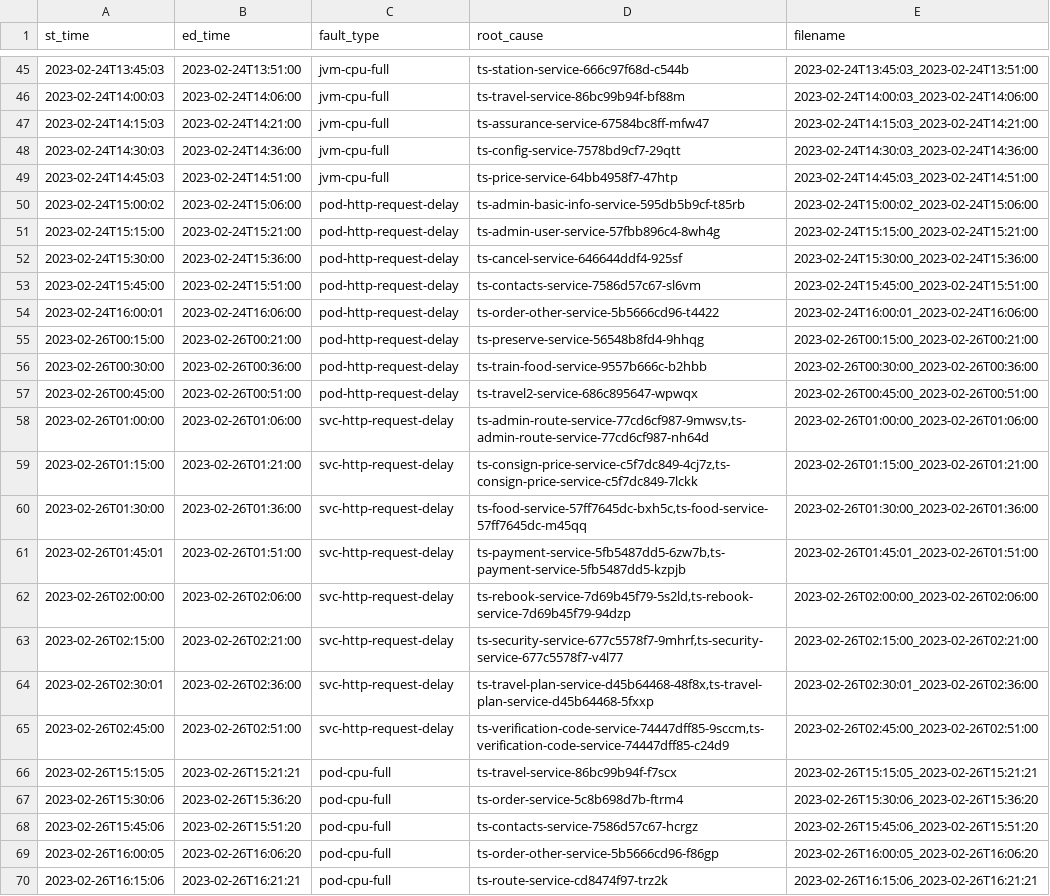
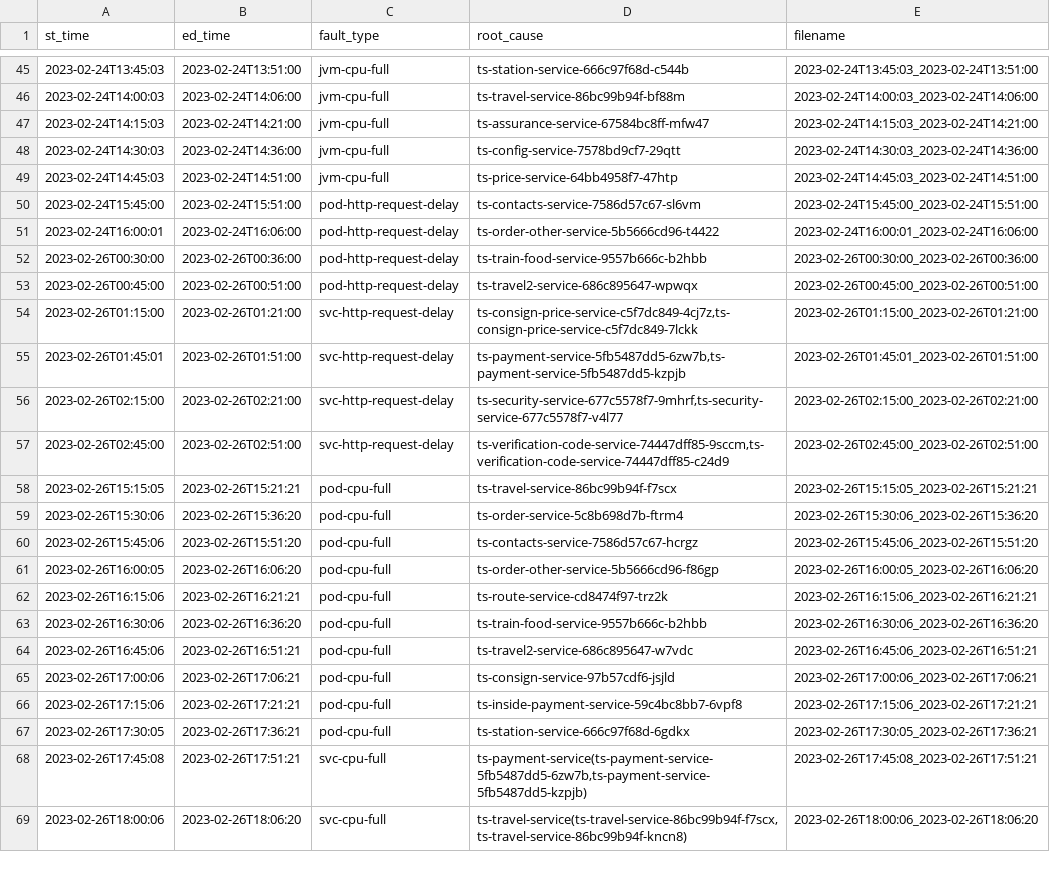
Before and after one commit to zbcdd/collect, a CSV file: records/2023-02-all.csv, drawn as a sheet; only a part is shown, gaps mark what is left out; the shorter side is filled out with more unchanged rows; the diff covers the shown part only.

Commit message:
update 2023-02-all.csv, remove server services only called by gateway.

```diff
--- a/records/2023-02-all.csv
+++ b/records/2023-02-all.csv
@@ -49,17 +49,9 @@ st_time,ed_time,fault_type,root_cause,filename
 2023-02-24T14:45:03,2023-02-24T14:51:00,jvm-cpu-full,ts-price-service-64bb4958f7-47htp,2023-02-24T14:45:03_2023-02-24T14:51:00
-2023-02-24T15:00:02,2023-02-24T15:06:00,pod-http-request-delay,ts-admin-basic-info-service-595db5b9cf-t85rb,2023-02-24T15:00:02_2023-02-24T15:06:00
-2023-02-24T15:15:00,2023-02-24T15:21:00,pod-http-request-delay,ts-admin-user-service-57fbb896c4-8wh4g,2023-02-24T15:15:00_2023-02-24T15:21:00
-2023-02-24T15:30:00,2023-02-24T15:36:00,pod-http-request-delay,ts-cancel-service-646644ddf4-925sf,2023-02-24T15:30:00_2023-02-24T15:36:00
 2023-02-24T15:45:00,2023-02-24T15:51:00,pod-http-request-delay,ts-contacts-service-7586d57c67-sl6vm,2023-02-24T15:45:00_2023-02-24T15:51:00
 2023-02-24T16:00:01,2023-02-24T16:06:00,pod-http-request-delay,ts-order-other-service-5b5666cd96-t4422,2023-02-24T16:00:01_2023-02-24T16:06:00
-2023-02-26T00:15:00,2023-02-26T00:21:00,pod-http-request-delay,ts-preserve-service-56548b8fd4-9hhqg,2023-02-26T00:15:00_2023-02-26T00:21:00
 2023-02-26T00:30:00,2023-02-26T00:36:00,pod-http-request-delay,ts-train-food-service-9557b666c-b2hbb,2023-02-26T00:30:00_2023-02-26T00:36:00
 2023-02-26T00:45:00,2023-02-26T00:51:00,pod-http-request-delay,ts-travel2-service-686c895647-wpwqx,2023-02-26T00:45:00_2023-02-26T00:51:00
-2023-02-26T01:00:00,2023-02-26T01:06:00,svc-http-request-delay,"ts-admin-route-service-77cd6cf987-9mwsv,ts-admin-route-service-77cd6cf987-nh64d",2023-02-26T01:00:00_2023-02-26T01:06:00
 2023-02-26T01:15:00,2023-02-26T01:21:00,svc-http-request-delay,"ts-consign-price-service-c5f7dc849-4cj7z,ts-consign-price-service-c5f7dc849-7lckk",2023-02-26T01:15:00_2023-02-26T01:21:00
-2023-02-26T01:30:00,2023-02-26T01:36:00,svc-http-request-delay,"ts-food-service-57ff7645dc-bxh5c,ts-food-service-57ff7645dc-m45qq",2023-02-26T01:30:00_2023-02-26T01:36:00
 2023-02-26T01:45:01,2023-02-26T01:51:00,svc-http-request-delay,"ts-payment-service-5fb5487dd5-6zw7b,ts-payment-service-5fb5487dd5-kzpjb",2023-02-26T01:45:01_2023-02-26T01:51:00
-2023-02-26T02:00:00,2023-02-26T02:06:00,svc-http-request-delay,"ts-rebook-service-7d69b45f79-5s2ld,ts-rebook-service-7d69b45f79-94dzp",2023-02-26T02:00:00_2023-02-26T02:06:00
 2023-02-26T02:15:00,2023-02-26T02:21:00,svc-http-request-delay,"ts-security-service-677c5578f7-9mhrf,ts-security-service-677c5578f7-v4l77",2023-02-26T02:15:00_2023-02-26T02:21:00
-2023-02-26T02:30:01,2023-02-26T02:36:00,svc-http-request-delay,"ts-travel-plan-service-d45b64468-48f8x,ts-travel-plan-service-d45b64468-5fxxp",2023-02-26T02:30:01_2023-02-26T02:36:00
 2023-02-26T02:45:00,2023-02-26T02:51:00,svc-http-request-delay,"ts-verification-code-service-74447dff85-9sccm,ts-verification-code-service-74447dff85-c24d9",2023-02-26T02:45:00_2023-02-26T02:51:00
```
Also changed, not shown: 7 removed rows elsewhere in this file.
